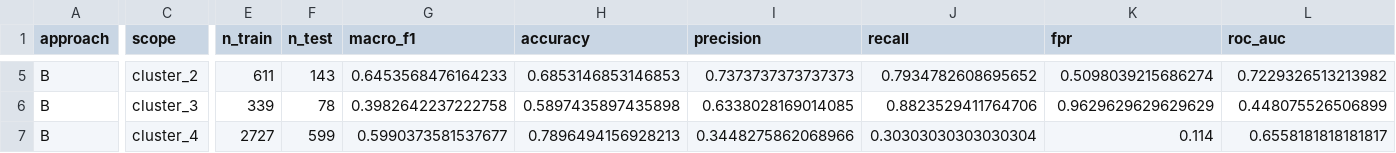
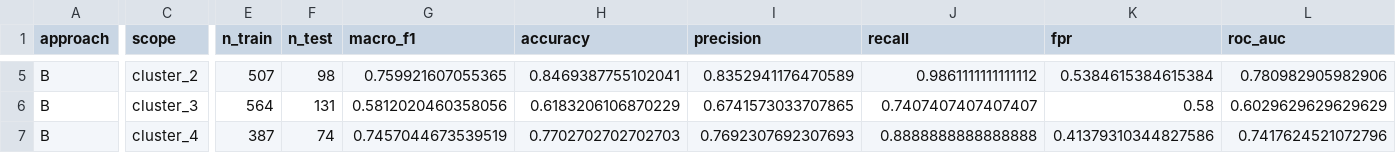
Before and after one commit to Kaustubh504/fake-news-detection, a CSV file: results/approach_b.csv, drawn as a sheet; only a part is shown, gaps mark what is left out; the diff covers the shown part only; the diff names each change by its address in the sheet, - before the commit and + after, or states it on an @@ line.

```diff
--- a/results/approach_b.csv
+++ b/results/approach_b.csv
-E5 (n_train): 611
+E5 (n_train): 507
-F5 (n_test): 143
+F5 (n_test): 98
-G5 (macro_f1): 0.6453568476164233
+G5 (macro_f1): 0.759921607055365
-H5 (accuracy): 0.6853146853146853
+H5 (accuracy): 0.8469387755102041
-I5 (precision): 0.7373737373737373
+I5 (precision): 0.8352941176470589
-J5 (recall): 0.7934782608695652
+J5 (recall): 0.9861111111111112
-K5 (fpr): 0.5098039215686274
+K5 (fpr): 0.5384615384615384
-L5 (roc_auc): 0.7229326513213982
+L5 (roc_auc): 0.780982905982906
-E6 (n_train): 339
+E6 (n_train): 564
-F6 (n_test): 78
+F6 (n_test): 131
-G6 (macro_f1): 0.3982642237222758
+G6 (macro_f1): 0.5812020460358056
-H6 (accuracy): 0.5897435897435898
+H6 (accuracy): 0.6183206106870229
-I6 (precision): 0.6338028169014085
+I6 (precision): 0.6741573033707865
-J6 (recall): 0.8823529411764706
+J6 (recall): 0.7407407407407407
-K6 (fpr): 0.9629629629629629
+K6 (fpr): 0.58
-L6 (roc_auc): 0.448075526506899
+L6 (roc_auc): 0.6029629629629629
-E7 (n_train): 2727
+E7 (n_train): 387
-F7 (n_test): 599
+F7 (n_test): 74
-G7 (macro_f1): 0.5990373581537677
+G7 (macro_f1): 0.7457044673539519
-H7 (accuracy): 0.7896494156928213
+H7 (accuracy): 0.7702702702702703
-I7 (precision): 0.3448275862068966
+I7 (precision): 0.7692307692307693
-J7 (recall): 0.30303030303030304
+J7 (recall): 0.8888888888888888
-K7 (fpr): 0.114
+K7 (fpr): 0.41379310344827586
-L7 (roc_auc): 0.6558181818181817
+L7 (roc_auc): 0.7417624521072796
```
Also changed, not shown: 1 added row and 75 edited cells elsewhere in this file, results/approach_a.csv, results/topic_vs_platform.csv, 7 other files.
